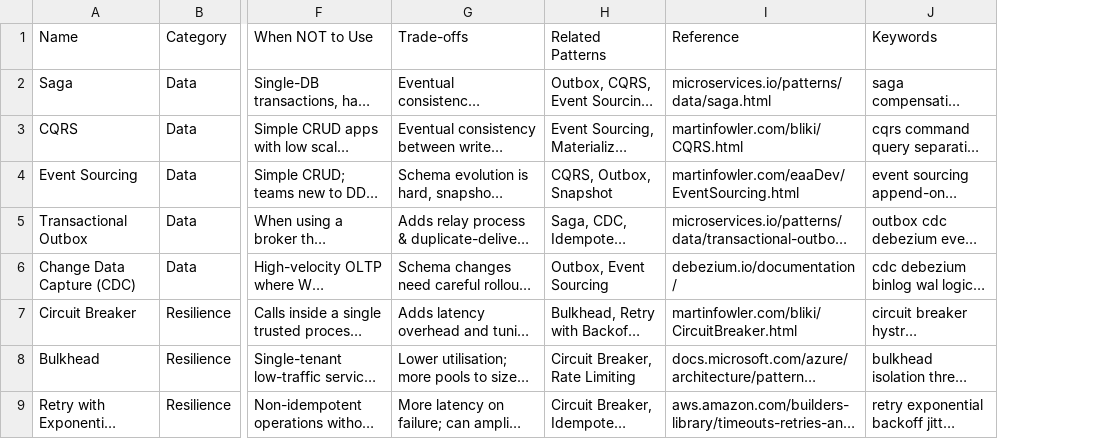
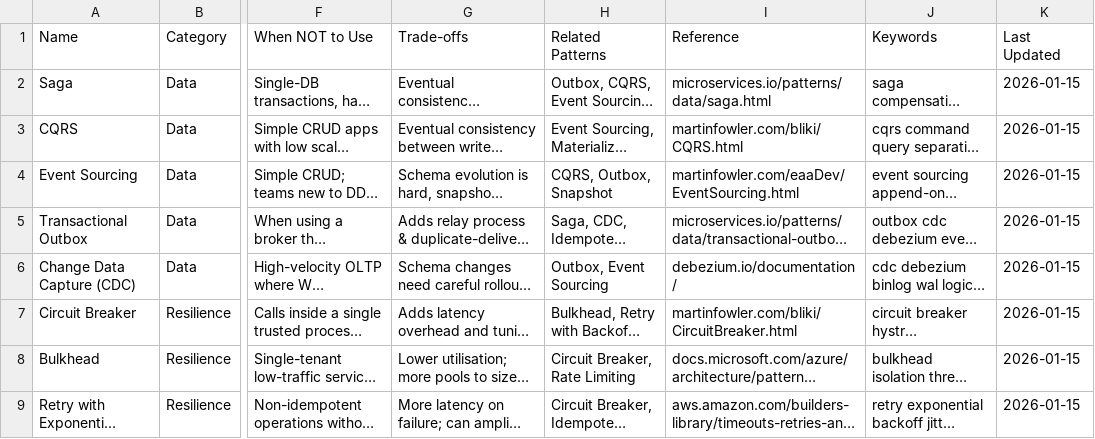
Before and after one commit to shashankswe2020-ux/backend-pro-max-skill, a CSV file: src/backend-pro-max/data/patterns.csv, drawn as a sheet; only a part is shown, gaps mark what is left out; long unchanged cells end in …; the diff names each change by its address in the sheet, - before the commit and + after, or states it on an @@ line.

```diff
--- a/src/backend-pro-max/data/patterns.csv
+++ b/src/backend-pro-max/data/patterns.csv
+column K (Last Updated), rows 2-9: all 2026-01-15
```
Also changed, not shown: src/backend-pro-max/data/api.csv, src/backend-pro-max/data/architecture.csv, 23 other files.
